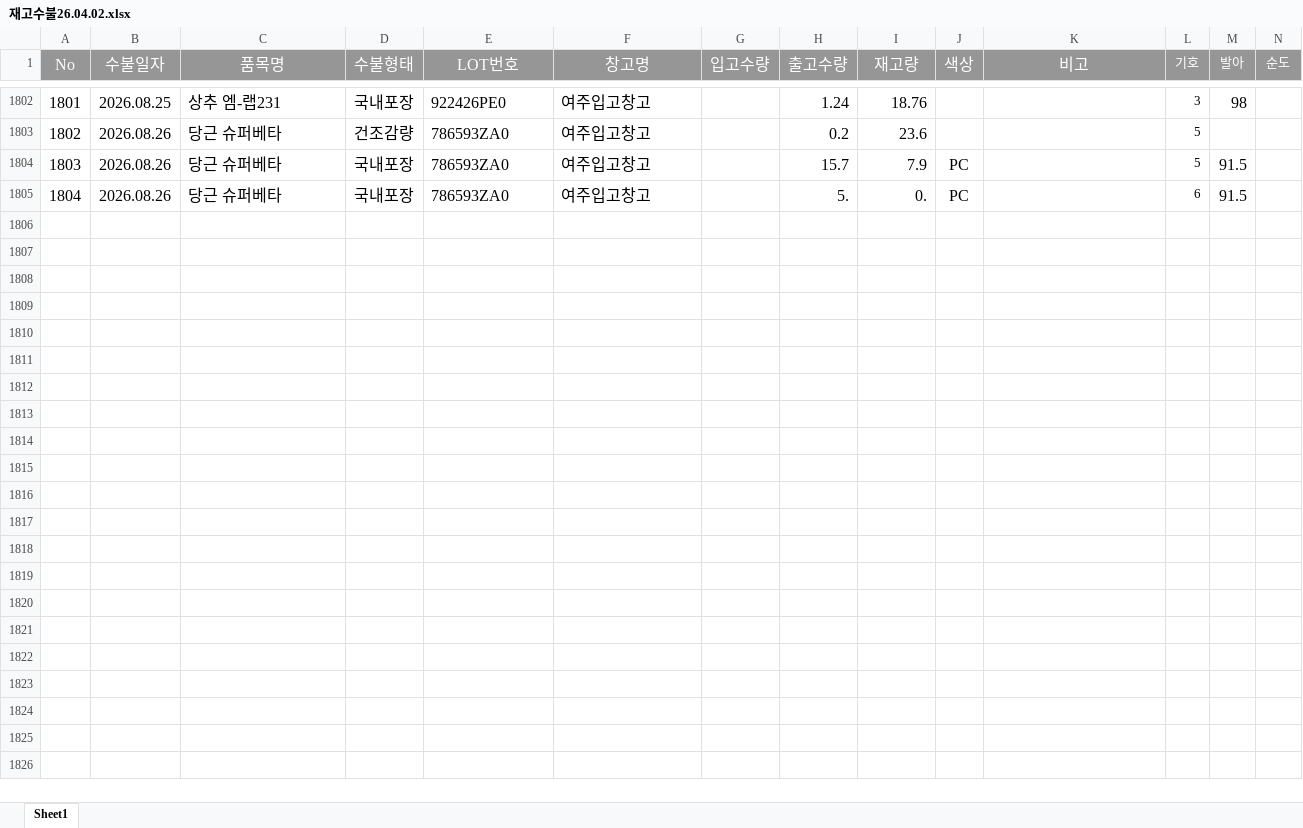
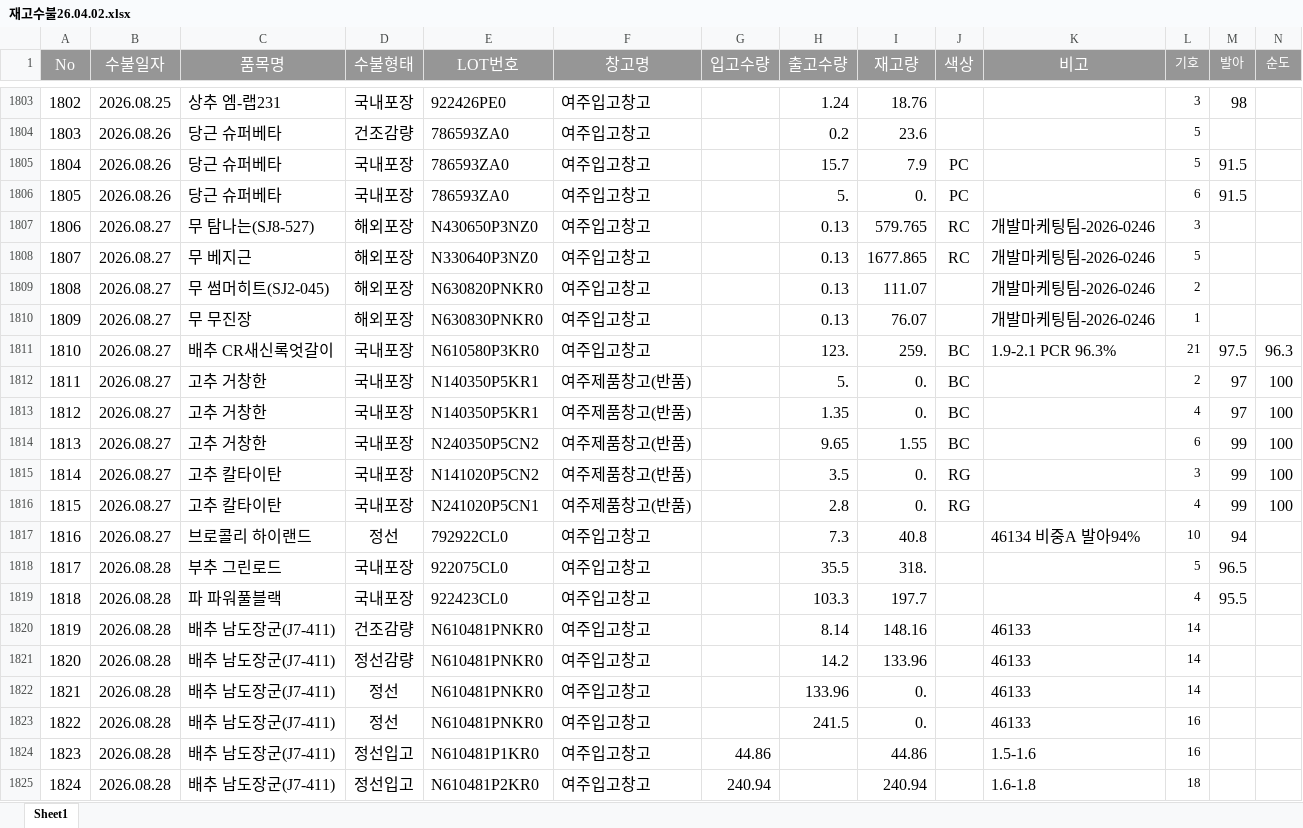
Before and after one commit to kodile0320-sudo/skc-stock, an Excel workbook: 재고수불26.04.02.xlsx, sheet Sheet1, drawn as a sheet; only a part is shown, gaps mark what is left out; values as stored, in another font and other column widths than the file's, no borders; the diff covers the shown part only; the diff names each change by its address in the sheet, - before the commit and + after, or states it on an @@ line.

Commit message:
Add files via upload

```diff
--- a/재고수불26.04.02.xlsx (sheet Sheet1)
+++ b/재고수불26.04.02.xlsx (sheet Sheet1)
@@ column A (No) renumbered between rows 1666 and 1806 @@
+row 1807: 1806 | 2026.08.27 | 무 탐나는(SJ8-527) | 해외포장 | N430650P3NZ0 | 여주입고창고 |  | 0.13 | 579.765 | RC | 개발마케팅팀-2026-0246 | 3
+row 1808: 1807 | 2026.08.27 | 무 베지근 | 해외포장 | N330640P3NZ0 | 여주입고창고 |  | 0.13 | 1677.865 | RC | 개발마케팅팀-2026-0246 | 5
+row 1809: 1808 | 2026.08.27 | 무 썸머히트(SJ2-045) | 해외포장 | N630820PNKR0 | 여주입고창고 |  | 0.13 | 111.07 |  | 개발마케팅팀-2026-0246 | 2
+row 1810: 1809 | 2026.08.27 | 무 무진장 | 해외포장 | N630830PNKR0 | 여주입고창고 |  | 0.13 | 76.07 |  | 개발마케팅팀-2026-0246 | 1
+row 1811: 1810 | 2026.08.27 | 배추 CR새신록엇갈이 | 국내포장 | N610580P3KR0 | 여주입고창고 |  | 123. | 259. | BC | 1.9-2.1 PCR 96.3% | 21 | 97.5 | 96.3
+row 1812: 1811 | 2026.08.27 | 고추 거창한 | 국내포장 | N140350P5KR1 | 여주제품창고(반품) |  | 5. | 0. | BC |  | 2 | 97 | 100
+row 1813: 1812 | 2026.08.27 | 고추 거창한 | 국내포장 | N140350P5KR1 | 여주제품창고(반품) |  | 1.35 | 0. | BC |  | 4 | 97 | 100
+row 1814: 1813 | 2026.08.27 | 고추 거창한 | 국내포장 | N240350P5CN2 | 여주제품창고(반품) |  | 9.65 | 1.55 | BC |  | 6 | 99 | 100
+row 1815: 1814 | 2026.08.27 | 고추 칼타이탄 | 국내포장 | N141020P5CN2 | 여주제품창고(반품) |  | 3.5 | 0. | RG |  | 3 | 99 | 100
+row 1816: 1815 | 2026.08.27 | 고추 칼타이탄 | 국내포장 | N241020P5CN1 | 여주제품창고(반품) |  | 2.8 | 0. | RG |  | 4 | 99 | 100
+row 1817: 1816 | 2026.08.27 | 브로콜리 하이랜드 | 정선 | 792922CL0 | 여주입고창고 |  | 7.3 | 40.8 |  | 46134 비중A 발아94% | 10 | 94
+row 1818: 1817 | 2026.08.28 | 부추 그린로드 | 국내포장 | 922075CL0 | 여주입고창고 |  | 35.5 | 318. |  |  | 5 | 96.5
+row 1819: 1818 | 2026.08.28 | 파 파워풀블랙 | 국내포장 | 922423CL0 | 여주입고창고 |  | 103.3 | 197.7 |  |  | 4 | 95.5
+row 1820: 1819 | 2026.08.28 | 배추 남도장군(J7-411) | 건조감량 | N610481PNKR0 | 여주입고창고 |  | 8.14 | 148.16 |  | 46133 | 14
+row 1821: 1820 | 2026.08.28 | 배추 남도장군(J7-411) | 정선감량 | N610481PNKR0 | 여주입고창고 |  | 14.2 | 133.96 |  | 46133 | 14
+row 1822: 1821 | 2026.08.28 | 배추 남도장군(J7-411) | 정선 | N610481PNKR0 | 여주입고창고 |  | 133.96 | 0. |  | 46133 | 14
+row 1823: 1822 | 2026.08.28 | 배추 남도장군(J7-411) | 정선 | N610481PNKR0 | 여주입고창고 |  | 241.5 | 0. |  | 46133 | 16
+row 1824: 1823 | 2026.08.28 | 배추 남도장군(J7-411) | 정선입고 | N610481P1KR0 | 여주입고창고 | 44.86 |  | 44.86 |  | 1.5-1.6 | 16
+row 1825: 1824 | 2026.08.28 | 배추 남도장군(J7-411) | 정선입고 | N610481P2KR0 | 여주입고창고 | 240.94 |  | 240.94 |  | 1.6-1.8 | 18
```
Also changed, not shown: 82 added rows and 39 edited cells elsewhere in this sheet.
